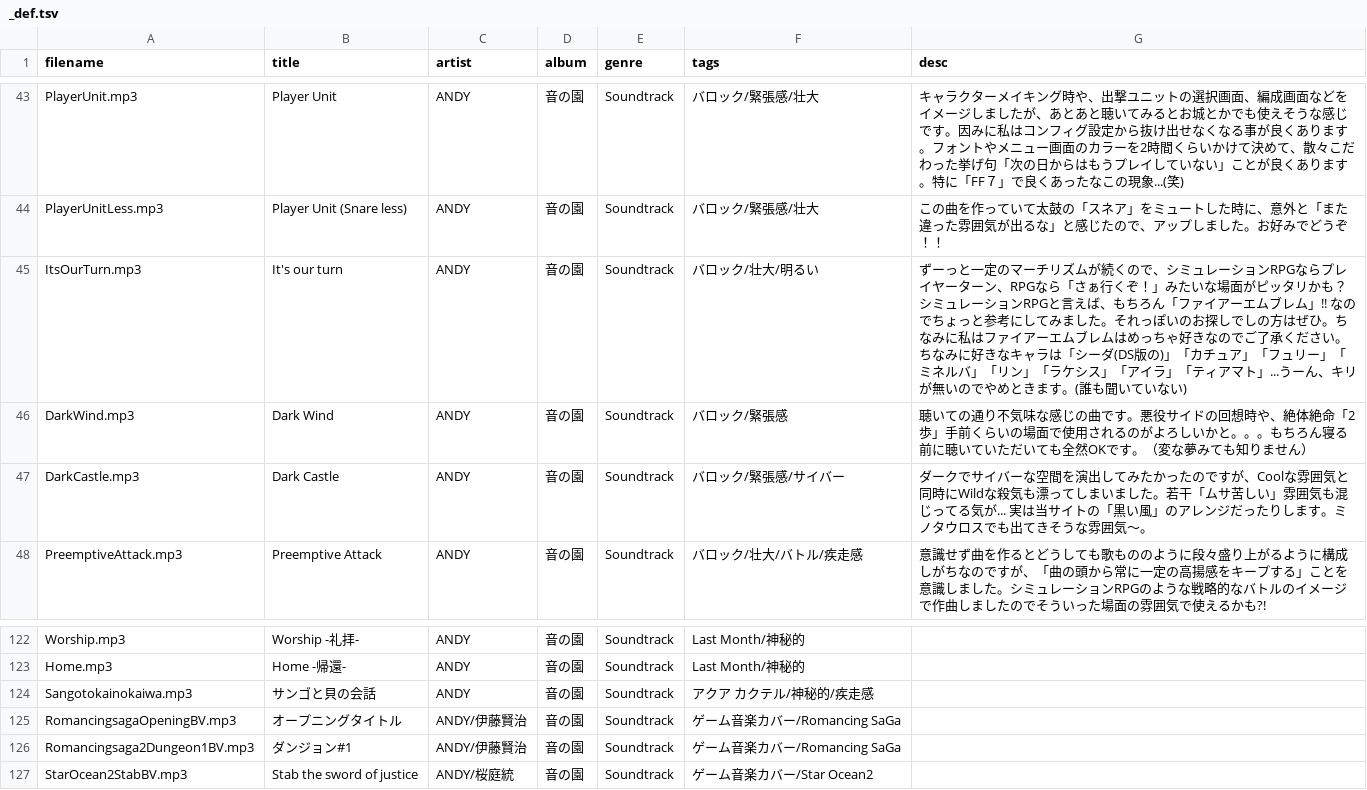
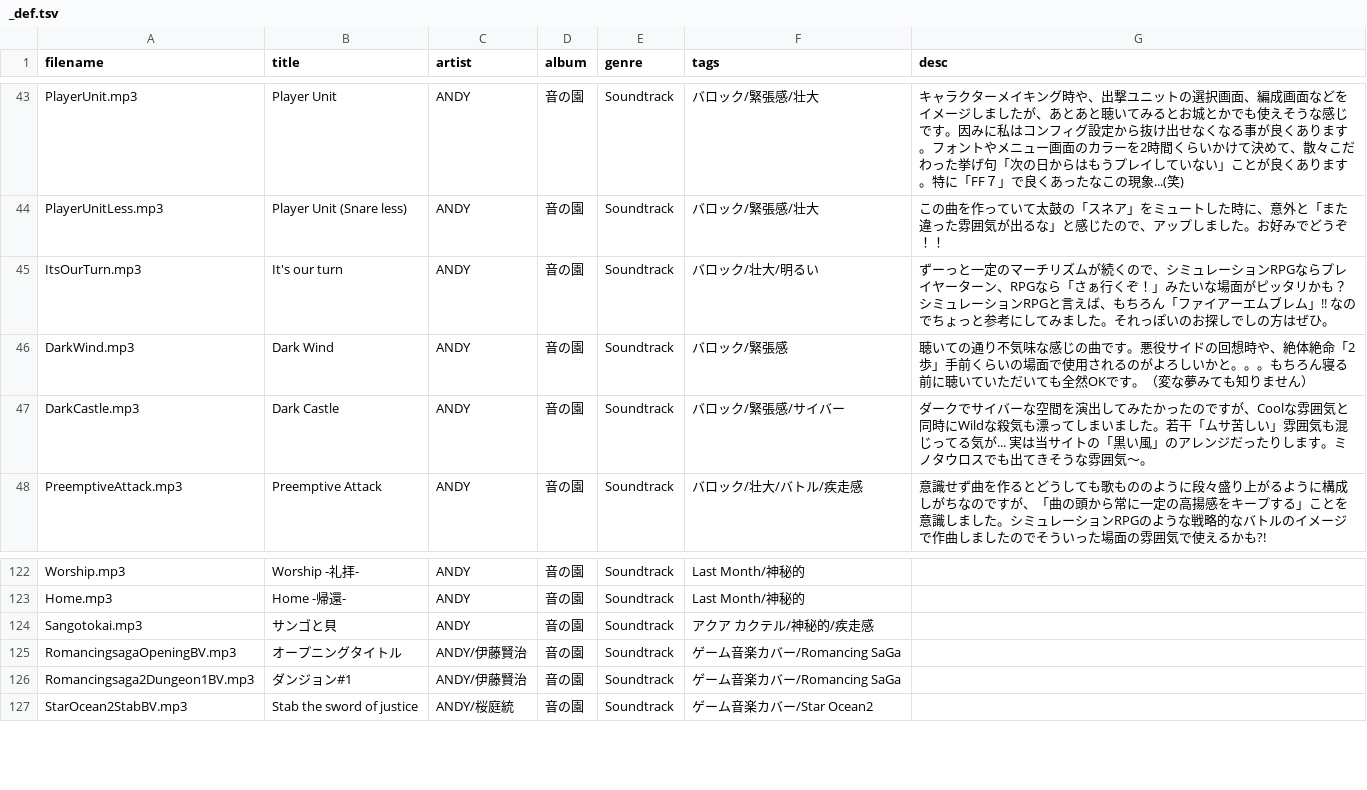
Before and after one commit to syon/tunes, a TSV file: public/tracklists/_def.tsv, drawn as a sheet; only a part is shown, gaps mark what is left out.

```diff
--- a/public/tracklists/_def.tsv
+++ b/public/tracklists/_def.tsv
@@ -44,3 +44,3 @@ PlayerUnit.mp3	Player Unit	ANDY	音の園	Soundtrack	バロック/緊張感/壮
 PlayerUnitLess.mp3	Player Unit (Snare less)	ANDY	音の園	Soundtrack	バロック/緊張感/壮大	この曲を作っていて太鼓の「スネア」をミュートした時に、意外と「また違った雰囲気が出るな」と感じたので、アップしました。お好みでどうぞ！！
-ItsOurTurn.mp3	It's our turn	ANDY	音の園	Soundtrack	バロック/壮大/明るい	ずーっと一定のマーチリズムが続くので、シミュレーションRPGならプレイヤーターン、RPGなら「さぁ行くぞ！」みたいな場面がピッタリかも？ シミュレーションRPGと言えば、もちろん「ファイアーエムブレム」!! なのでちょっと参考にしてみました。それっぽいのお探しでしの方はぜひ。ちなみに私はファイアーエムブレムはめっちゃ好きなのでご了承ください。ちなみに好きなキャラは「シーダ(DS版の)」「カチュア」「フュリー」「ミネルバ」「リン」「ラケシス」「アイラ」「ティアマト」...うーん、キリが無いのでやめときます。(誰も聞いていない)
+ItsOurTurn.mp3	It's our turn	ANDY	音の園	Soundtrack	バロック/壮大/明るい	ずーっと一定のマーチリズムが続くので、シミュレーションRPGならプレイヤーターン、RPGなら「さぁ行くぞ！」みたいな場面がピッタリかも？ シミュレーションRPGと言えば、もちろん「ファイアーエムブレム」!! なのでちょっと参考にしてみました。それっぽいのお探しでしの方はぜひ。
 DarkWind.mp3	Dark Wind	ANDY	音の園	Soundtrack	バロック/緊張感	聴いての通り不気味な感じの曲です。悪役サイドの回想時や、絶体絶命「2歩」手前くらいの場面で使用されるのがよろしいかと。。。もちろん寝る前に聴いていただいても全然OKです。（変な夢みても知りません）
@@ -123,3 +123,3 @@ Worship.mp3	Worship -礼拝-	ANDY	音の園	Soundtrack	Last Month/神秘的
 Home.mp3	Home -帰還-	ANDY	音の園	Soundtrack	Last Month/神秘的
-Sangotokainokaiwa.mp3	サンゴと貝の会話	ANDY	音の園	Soundtrack	アクア カクテル/神秘的/疾走感
+Sangotokai.mp3	サンゴと貝	ANDY	音の園	Soundtrack	アクア カクテル/神秘的/疾走感
 RomancingsagaOpeningBV.mp3	オープニングタイトル	ANDY/伊藤賢治	音の園	Soundtrack	ゲーム音楽カバー/Romancing SaGa
```
Also changed, not shown: 4 other files.
